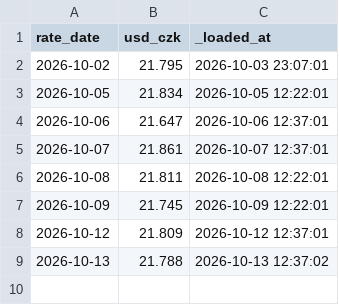
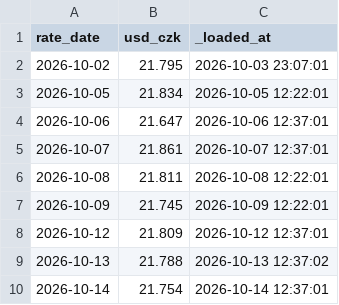
Before and after one commit to JeremyL691/freshcal-shadow, a CSV file: loads/cnb.csv, drawn as a sheet; the diff names each change by its address in the sheet, - before the commit and + after, or states it on an @@ line.

```diff
--- a/loads/cnb.csv
+++ b/loads/cnb.csv
+row 10: 2026-10-14 | 21.754 | 2026-10-14 12:37:01
```
Also changed, not shown: 2 other files.
